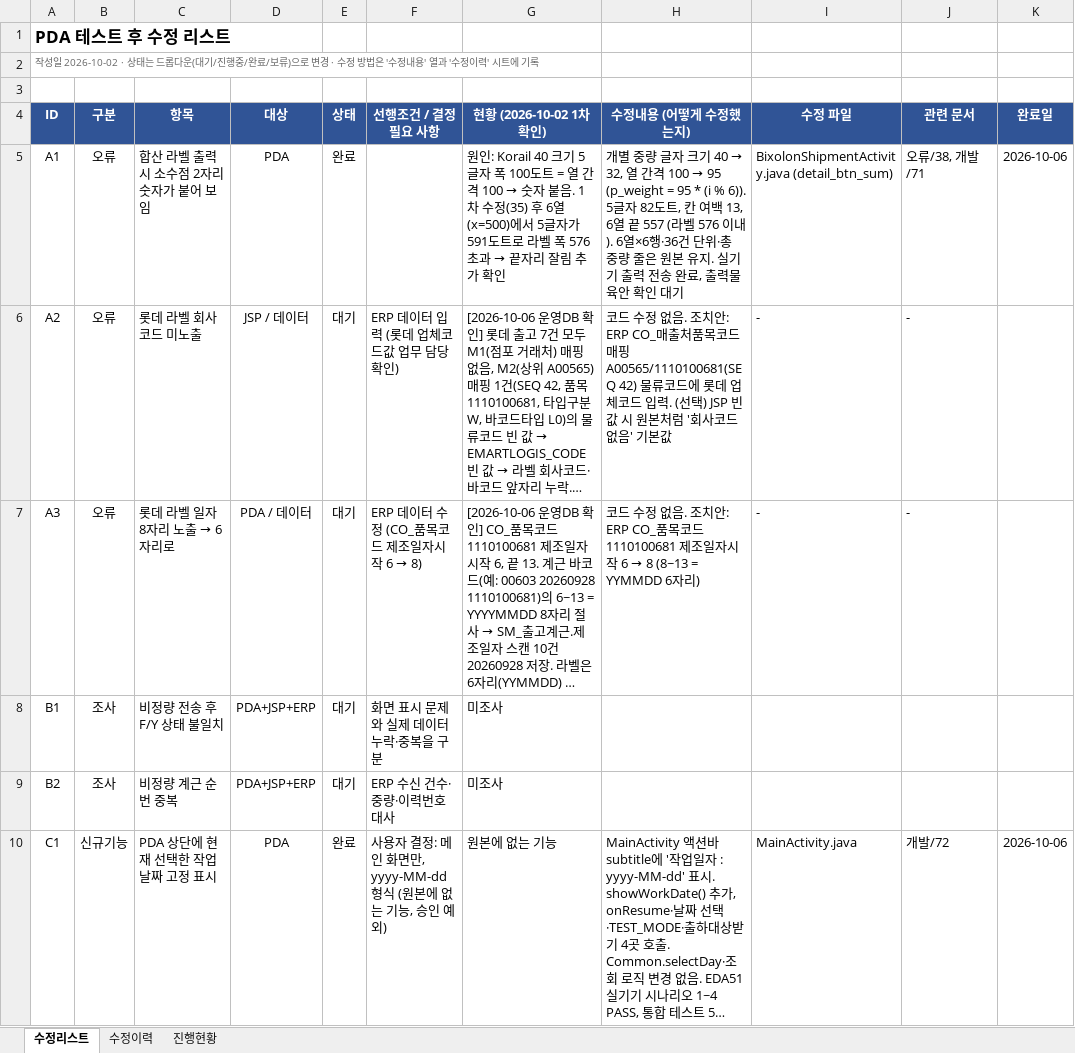
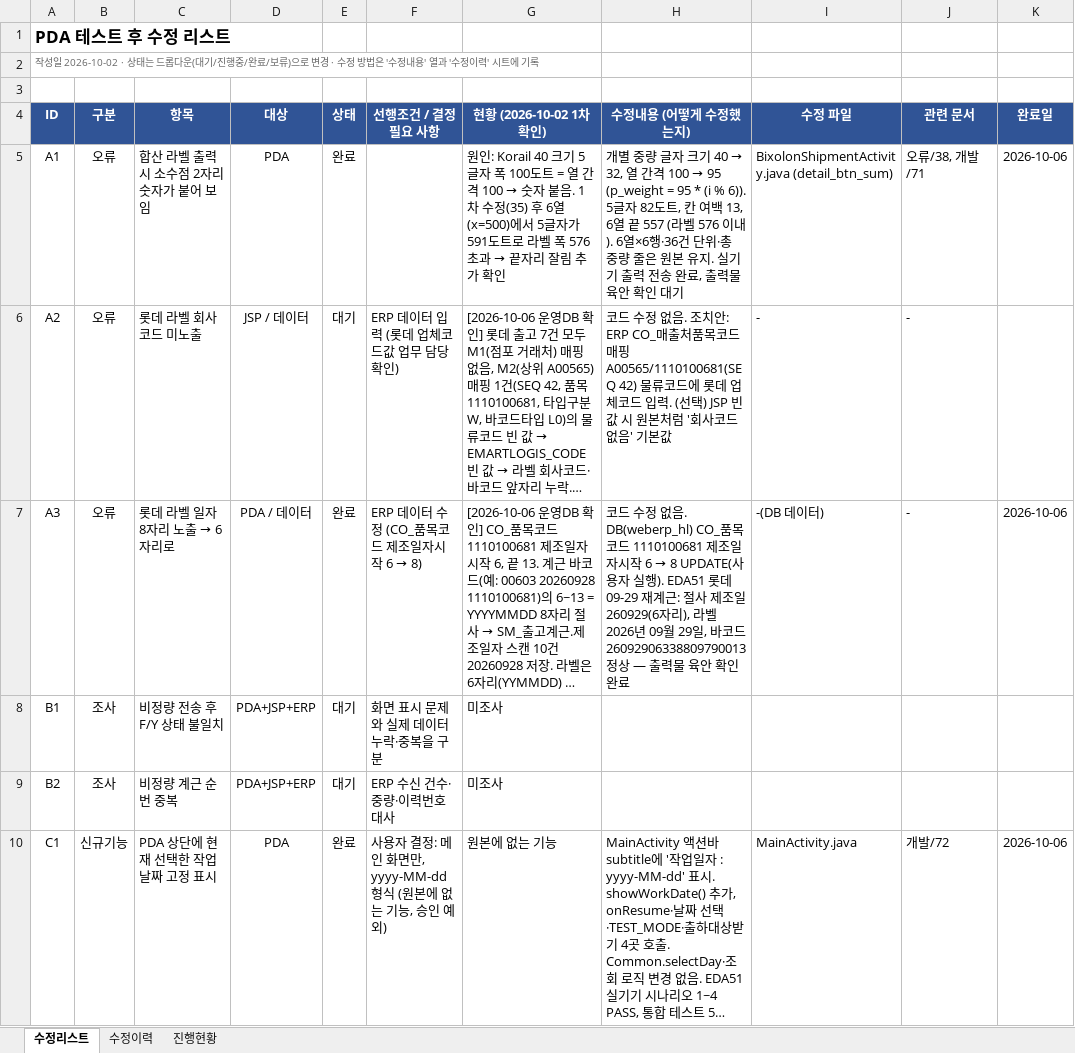
Before and after one commit to jtl9479/PDA, an Excel workbook: app/doc/개발/70_테스트후_수정리스트.xlsx, sheet 수정리스트, drawn as a sheet; only a part is shown; long unchanged cells end in …; values as stored, in another font and other column widths than the file's, no borders; conditional formats not drawn; the diff names each change by its address in the sheet, - before the commit and + after, or states it on an @@ line.

```diff
--- a/app/doc/개발/70_테스트후_수정리스트.xlsx (sheet 수정리스트)
+++ b/app/doc/개발/70_테스트후_수정리스트.xlsx (sheet 수정리스트)
-E7 (상태): 대기
+E7 (상태): 완료
@@ H7 (수정내용 (어떻게 수정했는지)): …없음. 조치안: ERP CO_품목코드 1110100681 제조일자시작 6 → 8 (8~13 = YYMMDD 6자리) → …없음. DB(weberp_hl) CO_품목코드 1110100681 제조일자시작 6 → 8 UPDATE(사용자 실행). EDA51 롯데 09-29 재계근: 절사 제조일 260929(6자리), 라벨 2026년 09월 29일, 바코드 26092906338809790013 정상 — 출력물 육안 확인 완료 @@
-I7 (수정 파일): -
+I7 (수정 파일): -(DB 데이터)
-K7 (완료일): (empty)
+K7 (완료일): 2026-10-06
```
Also changed, not shown: sheet 수정이력, 1 other file.
